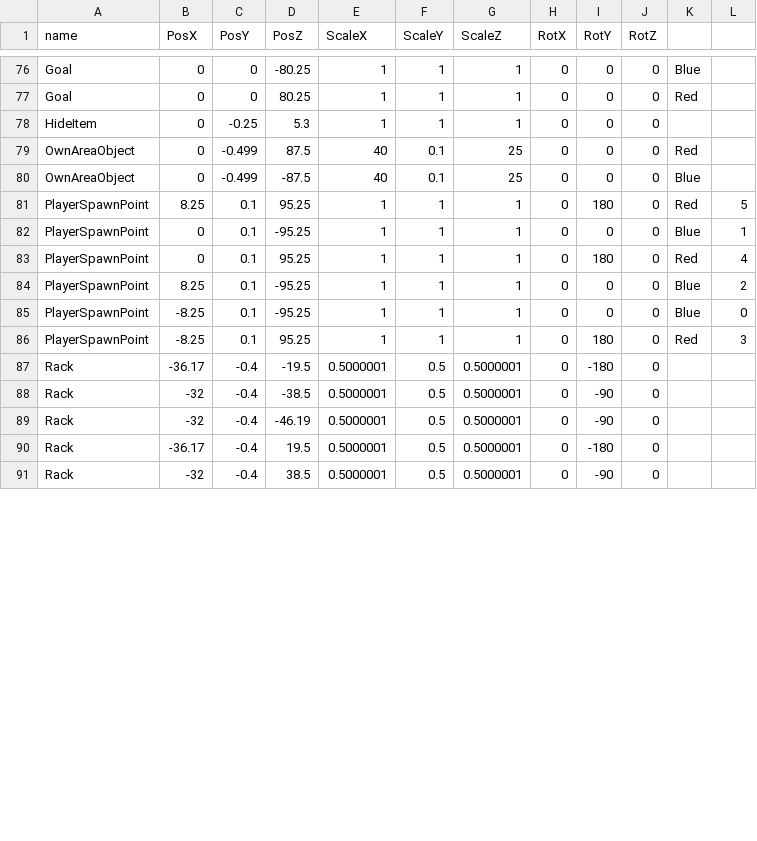
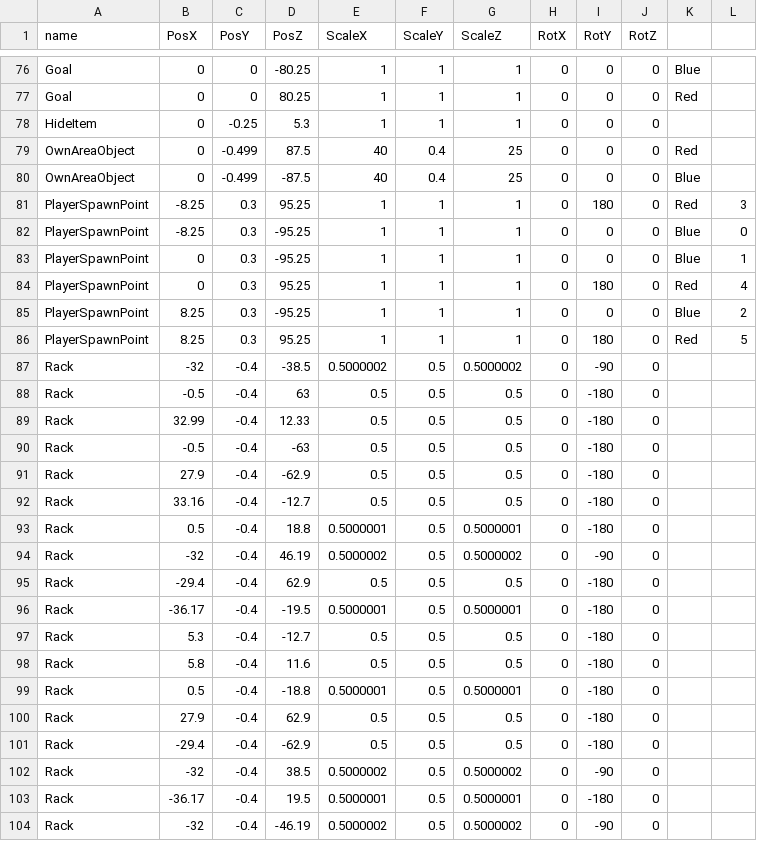
Before and after one commit to Maru40/HideRecovery, a CSV file: HideRecovery/media/MapDatas/StageS2.csv, drawn as a sheet; only a part is shown, gaps mark what is left out; the diff covers the shown part only.

Commit message:
ステージの床の高さを修正

```diff
--- a/HideRecovery/media/MapDatas/StageS2.csv
+++ b/HideRecovery/media/MapDatas/StageS2.csv
@@ -78,14 +78,27 @@ Goal,0,0,80.25,1,1,1,0,0,0,Red
 HideItem,0,-0.25,5.3,1,1,1,0,0,0,
-OwnAreaObject,0,-0.499,87.5,40,0.1,25,0,0,0,Red
-OwnAreaObject,0,-0.499,-87.5,40,0.1,25,0,0,0,Blue
-PlayerSpawnPoint,8.25,0.1,95.25,1,1,1,0,180,0,Red,5
-PlayerSpawnPoint,0,0.1,-95.25,1,1,1,0,0,0,Blue,1
-PlayerSpawnPoint,0,0.1,95.25,1,1,1,0,180,0,Red,4
-PlayerSpawnPoint,8.25,0.1,-95.25,1,1,1,0,0,0,Blue,2
-PlayerSpawnPoint,-8.25,0.1,-95.25,1,1,1,0,0,0,Blue,0
-PlayerSpawnPoint,-8.25,0.1,95.25,1,1,1,0,180,0,Red,3
+OwnAreaObject,0,-0.499,87.5,40,0.4,25,0,0,0,Red
+OwnAreaObject,0,-0.499,-87.5,40,0.4,25,0,0,0,Blue
+PlayerSpawnPoint,-8.25,0.3,95.25,1,1,1,0,180,0,Red,3
+PlayerSpawnPoint,-8.25,0.3,-95.25,1,1,1,0,0,0,Blue,0
+PlayerSpawnPoint,0,0.3,-95.25,1,1,1,0,0,0,Blue,1
+PlayerSpawnPoint,0,0.3,95.25,1,1,1,0,180,0,Red,4
+PlayerSpawnPoint,8.25,0.3,-95.25,1,1,1,0,0,0,Blue,2
+PlayerSpawnPoint,8.25,0.3,95.25,1,1,1,0,180,0,Red,5
+Rack,-32,-0.4,-38.5,0.5000002,0.5,0.5000002,0,-90,0,
+Rack,-0.5,-0.4,63,0.5,0.5,0.5,0,-180,0,
+Rack,32.99,-0.4,12.33,0.5,0.5,0.5,0,-180,0,
+Rack,-0.5,-0.4,-63,0.5,0.5,0.5,0,-180,0,
+Rack,27.9,-0.4,-62.9,0.5,0.5,0.5,0,-180,0,
+Rack,33.16,-0.4,-12.7,0.5,0.5,0.5,0,-180,0,
+Rack,0.5,-0.4,18.8,0.5000001,0.5,0.5000001,0,-180,0,
+Rack,-32,-0.4,46.19,0.5000002,0.5,0.5000002,0,-90,0,
+Rack,-29.4,-0.4,62.9,0.5,0.5,0.5,0,-180,0,
 Rack,-36.17,-0.4,-19.5,0.5000001,0.5,0.5000001,0,-180,0,
-Rack,-32,-0.4,-38.5,0.5000001,0.5,0.5000001,0,-90,0,
-Rack,-32,-0.4,-46.19,0.5000001,0.5,0.5000001,0,-90,0,
+Rack,5.3,-0.4,-12.7,0.5,0.5,0.5,0,-180,0,
+Rack,5.8,-0.4,11.6,0.5,0.5,0.5,0,-180,0,
+Rack,0.5,-0.4,-18.8,0.5000001,0.5,0.5000001,0,-180,0,
+Rack,27.9,-0.4,62.9,0.5,0.5,0.5,0,-180,0,
+Rack,-29.4,-0.4,-62.9,0.5,0.5,0.5,0,-180,0,
+Rack,-32,-0.4,38.5,0.5000002,0.5,0.5000002,0,-90,0,
 Rack,-36.17,-0.4,19.5,0.5000001,0.5,0.5000001,0,-180,0,
-Rack,-32,-0.4,38.5,0.5000001,0.5,0.5000001,0,-90,0,
+Rack,-32,-0.4,-46.19,0.5000002,0.5,0.5000002,0,-90,0,
```
Also changed, not shown: 1 added row, 3 removed rows, 44 moved rows and 7 edited cells elsewhere in this file.
